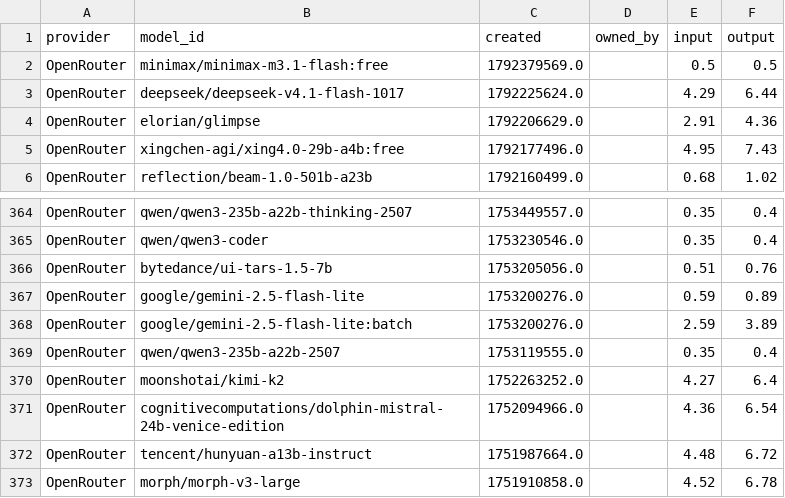
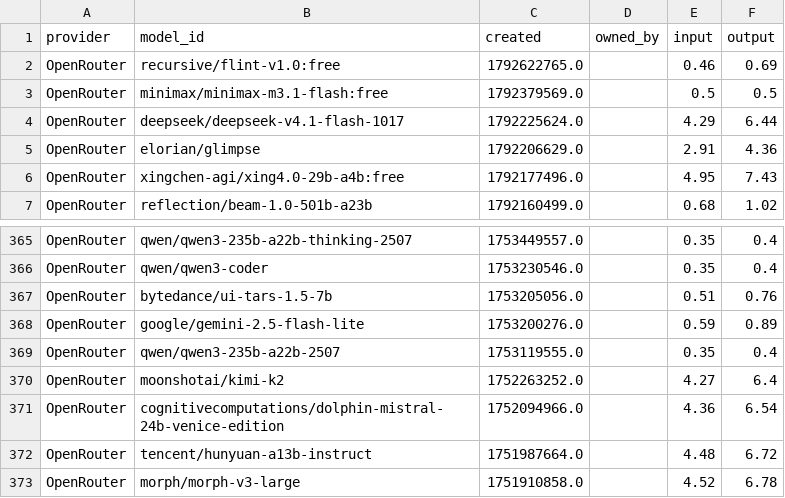
Before and after one commit to Ajithkelangath/ModelRadar-AI, a CSV file: data/provider_catalog.csv, drawn as a sheet; only a part is shown, gaps mark what is left out.

```diff
--- a/data/provider_catalog.csv
+++ b/data/provider_catalog.csv
@@ -1,2 +1,3 @@
 provider,model_id,created,owned_by,input,output
+OpenRouter,recursive/flint-v1.0:free,1792622765.0,,0.46,0.69
 OpenRouter,minimax/minimax-m3.1-flash:free,1792379569.0,,0.5,0.5
@@ -367,3 +368,2 @@ OpenRouter,bytedance/ui-tars-1.5-7b,1753205056.0,,0.51,0.76
 OpenRouter,google/gemini-2.5-flash-lite,1753200276.0,,0.59,0.89
-OpenRouter,google/gemini-2.5-flash-lite:batch,1753200276.0,,2.59,3.89
 OpenRouter,qwen/qwen3-235b-a22b-2507,1753119555.0,,0.35,0.4
```
Also changed, not shown: data/benchmark_results.csv, data/model_rankings.csv, 1 other file.
